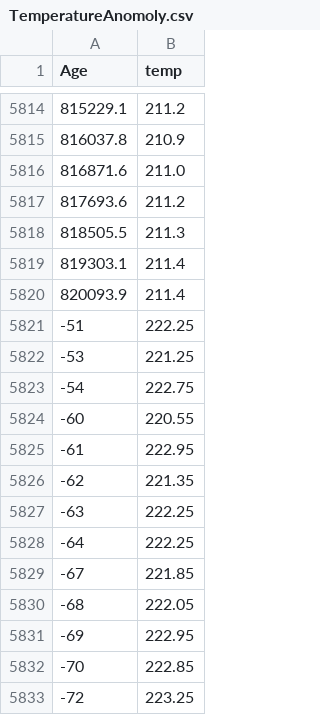
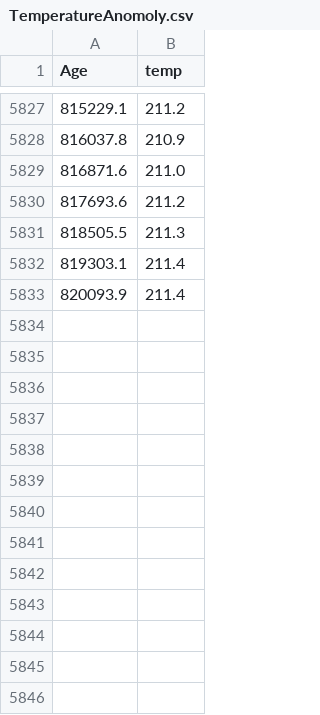
Before and after one commit to AudeAllen/PDA_Project2, a CSV file: Roughwork/TemperatureAnomoly.csv, drawn as a sheet; only a part is shown, gaps mark what is left out; removed rows and columns are numbered as before the commit, all else as after; the diff covers the shown part only; the diff names each change by its address in the sheet, - before the commit and + after, or states it on an @@ line.

```diff
--- a/Roughwork/TemperatureAnomoly.csv
+++ b/Roughwork/TemperatureAnomoly.csv
-row 5821: -51 | 222.25
-row 5822: -53 | 221.25
-row 5823: -54 | 222.75
-row 5824: -60 | 220.55
-row 5825: -61 | 222.95
-row 5826: -62 | 221.35
-row 5827: -63 | 222.25
-row 5828: -64 | 222.25
-row 5829: -67 | 221.85
-row 5830: -68 | 222.05
-row 5831: -69 | 222.95
-row 5832: -70 | 222.85
-row 5833: -72 | 223.25
```
Also changed, not shown: 13 added rows elsewhere in this file, 2 other files.
